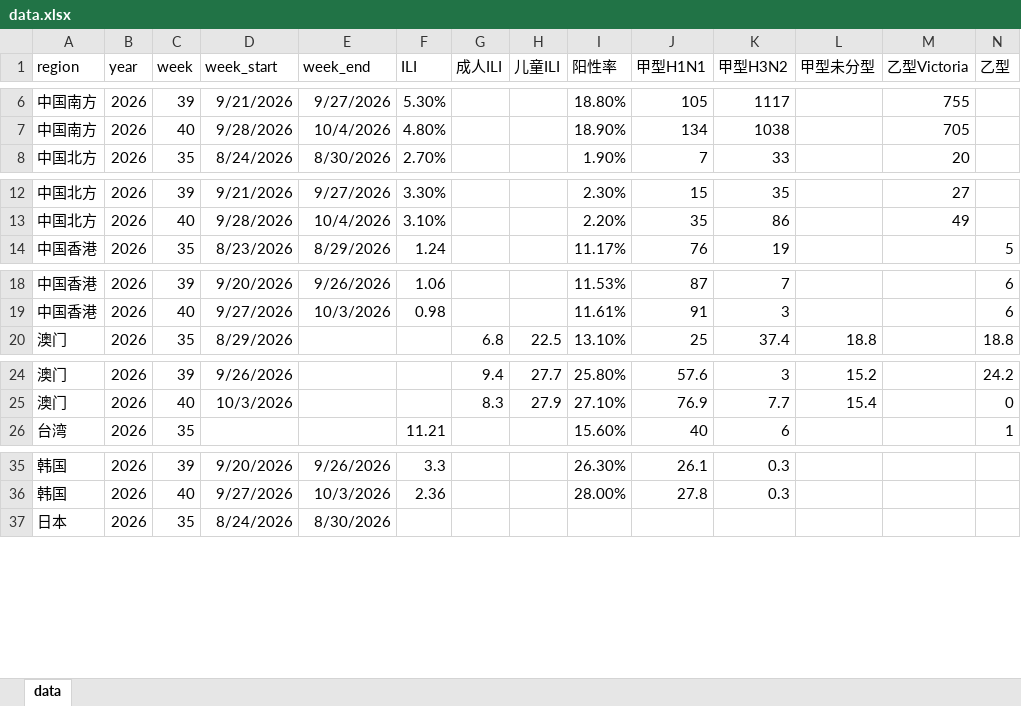
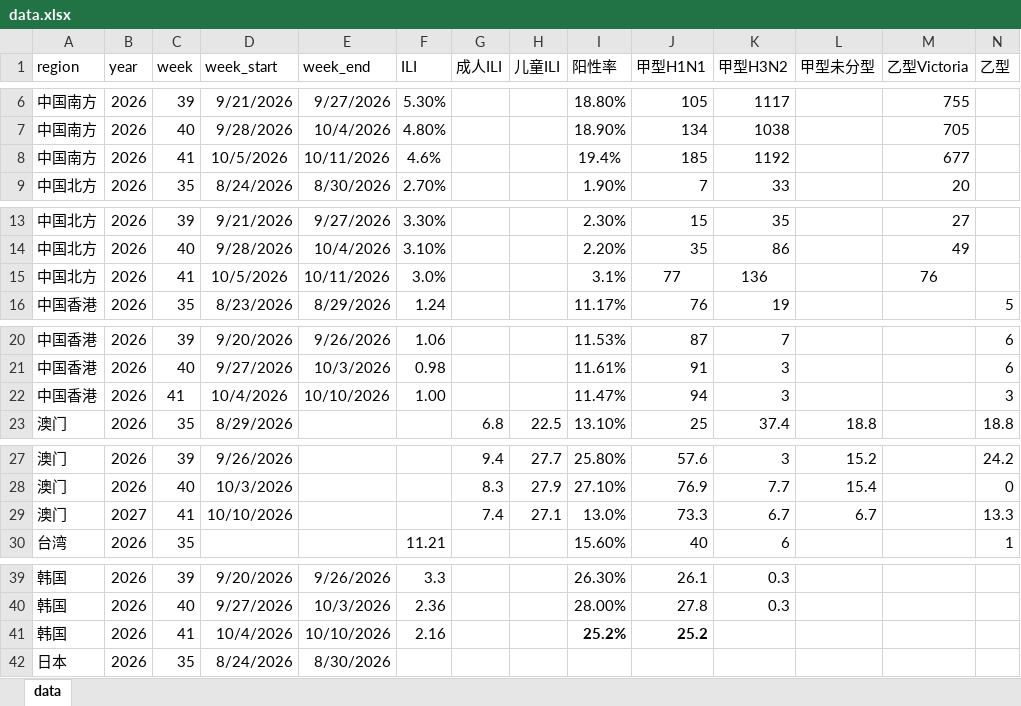
Before and after one commit to luolaura156/flu-dashboard, an Excel workbook: data.xlsx, sheet data, drawn as a sheet; only a part is shown, gaps mark what is left out; values as stored, in another font and other column widths than the file's, no borders; rows hold the shown columns only; the diff covers the shown part only; the diff names each change by its address in the sheet, - before the commit and + after, or states it on an @@ line.

Commit message:
Add files via upload
16更新数据

```diff
--- a/data.xlsx (sheet data)
+++ b/data.xlsx (sheet data)
+row 8: 中国南方 | 2026 | 41 | 10/5/2026 | 10/11/2026 | 4.6% |  |  | 19.4% | 185 | 1192 |  | 677
+row 15: 中国北方 | 2026 | 41 | 10/5/2026 | 10/11/2026 | 3.0% |  |  | 3.1% | 77 | 136 |  | 76
+row 22: 中国香港 | 2026 | 41 | 10/4/2026 | 10/10/2026 | 1.00 |  |  | 11.47% | 94 | 3 |  |  | 3
+row 29: 澳门 | 2027 | 41 | 10/10/2026 |  |  | 7.4 | 27.1 | 13.0% | 73.3 | 6.7 | 6.7 |  | 13.3
+row 41: 韩国 | 2026 | 41 | 10/4/2026 | 10/10/2026 | 2.16 |  |  | 25.2% | 25.2
```
Also changed, not shown: 1 added row elsewhere in this sheet.
